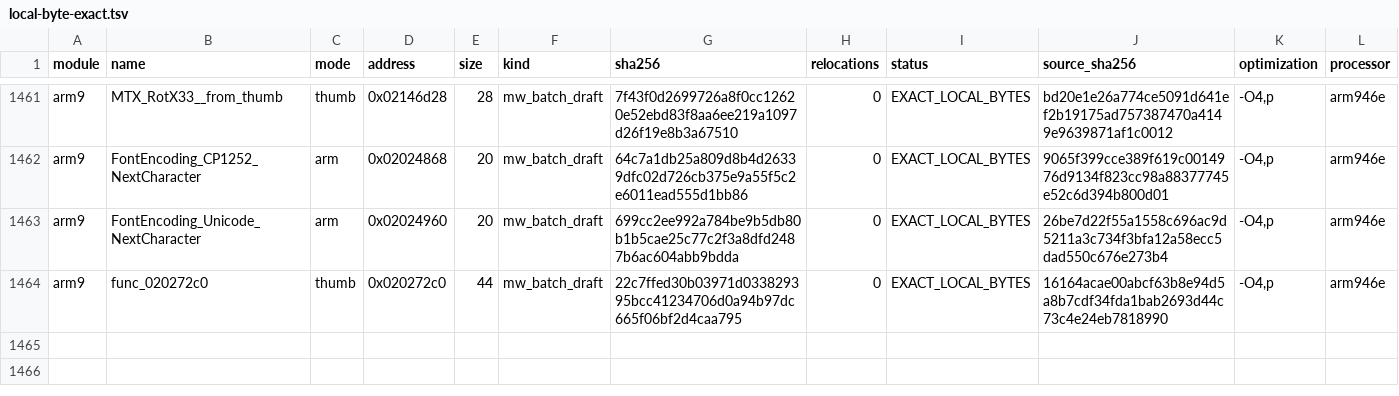
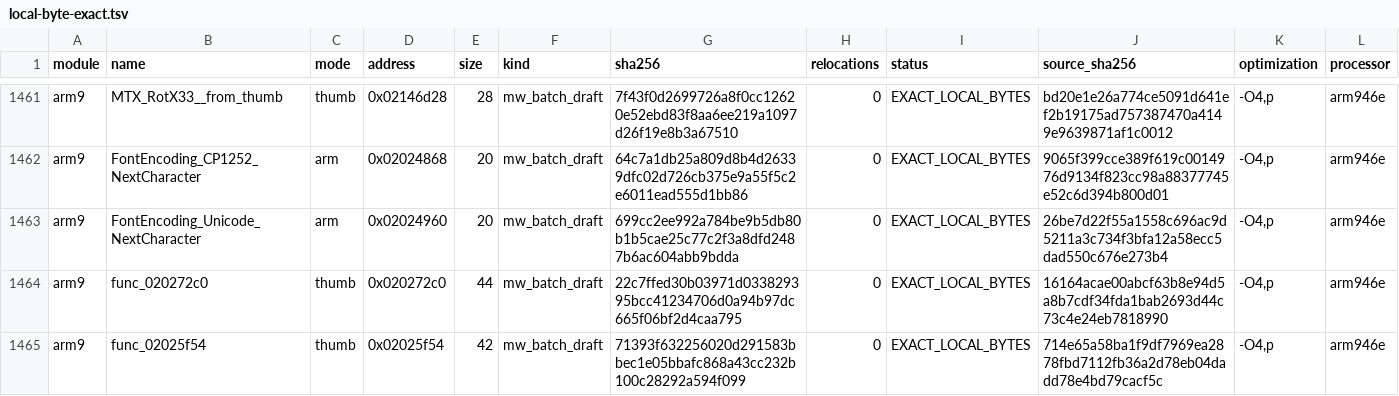
Before and after one commit to RonyxDumb/mkds, a TSV file: verification/local-byte-exact.tsv, drawn as a sheet; only a part is shown, gaps mark what is left out; the diff names each change by its address in the sheet, - before the commit and + after, or states it on an @@ line.

```diff
--- a/verification/local-byte-exact.tsv
+++ b/verification/local-byte-exact.tsv
+row 1465: arm9 | func_02025f54 | thumb | 0x02025f54 | 42 | mw_batch_draft | 71393f632256020d291583bbec1e05bbafc868a43cc232b100c28292a594f099 | 0 | EXACT_LOCAL_BYTES | 714e65a58ba1f9df7969ea2878fbd7112fb36a2d78eb04dadd78e4bd79cacf5c | -O4,p | arm946e
```
Also changed, not shown: verification/local-linked-byte-exact.tsv, 31 other files.
